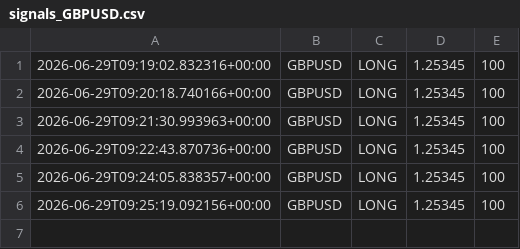
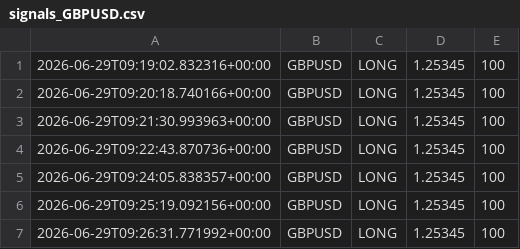
Before and after one commit to Ajay-NooB143/exchange_gateway, a CSV file: logs/signals_GBPUSD.csv, drawn as a sheet; the diff names each change by its address in the sheet, - before the commit and + after, or states it on an @@ line.

```diff
--- a/logs/signals_GBPUSD.csv
+++ b/logs/signals_GBPUSD.csv
+row 7: 2026-06-29T09:26:31.771992+00:00 | GBPUSD | LONG | 1.25345 | 100
```
Also changed, not shown: logs/pipeline_log.csv, 1 other file.
